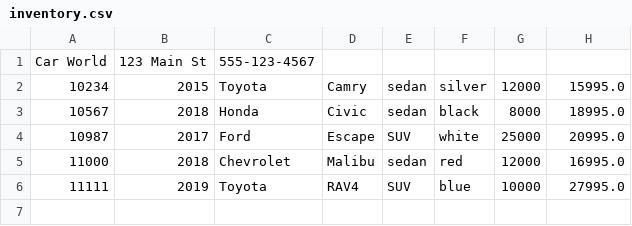
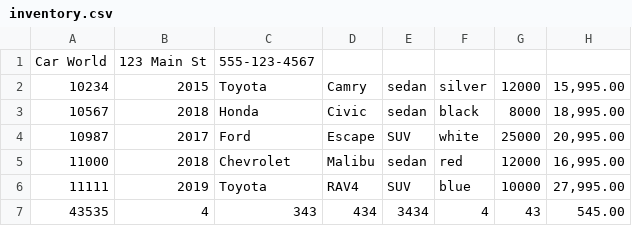
Before and after one commit to JopsonDev/car-dealership, a CSV file: inventory.csv, drawn as a sheet.

```diff
--- a/inventory.csv
+++ b/inventory.csv
@@ -1,6 +1,7 @@
 Car World|123 Main St|555-123-4567
-10234|2015|Toyota|Camry|sedan|silver|12000|15995.0
-10567|2018|Honda|Civic|sedan|black|8000|18995.0
-10987|2017|Ford|Escape|SUV|white|25000|20995.0
-11000|2018|Chevrolet|Malibu|sedan|red|12000|16995.0
-11111|2019|Toyota|RAV4|SUV|blue|10000|27995.0
+10234|2015|Toyota|Camry|sedan|silver|12000|15,995.00
+10567|2018|Honda|Civic|sedan|black|8000|18,995.00
+10987|2017|Ford|Escape|SUV|white|25000|20,995.00
+11000|2018|Chevrolet|Malibu|sedan|red|12000|16,995.00
+11111|2019|Toyota|RAV4|SUV|blue|10000|27,995.00
+43535|4|343|434|3434|4|43|545.00
```
Also changed, not shown: 4 other files.
